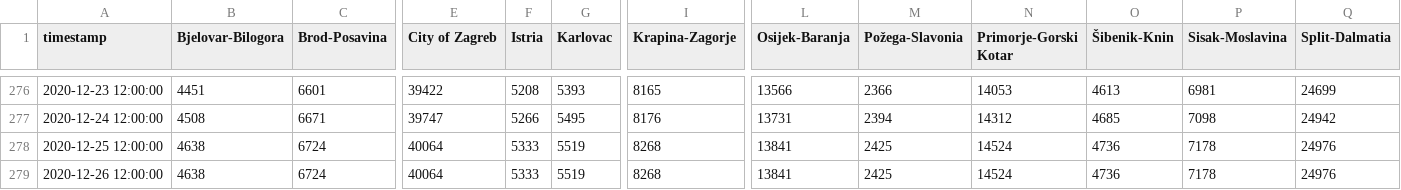
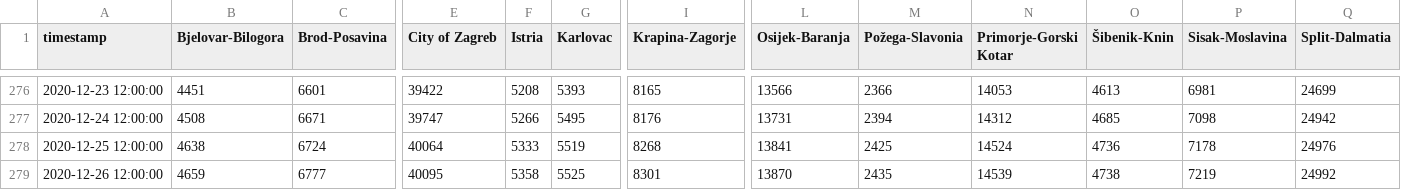
Before and after one commit to saraedum/coronavirus-hr, a CSV file: koronavirus.csv, drawn as a sheet; only a part is shown, gaps mark what is left out; the diff covers the shown part only; the diff names each change by its address in the sheet, - before the commit and + after, or states it on an @@ line.

```diff
--- a/koronavirus.csv
+++ b/koronavirus.csv
-B279 (Bjelovar-Bilogora): 4638
+B279 (Bjelovar-Bilogora): 4659
-C279 (Brod-Posavina): 6724
+C279 (Brod-Posavina): 6777
-E279 (City of Zagreb): 40064
+E279 (City of Zagreb): 40095
-F279 (Istria): 5333
+F279 (Istria): 5358
-G279 (Karlovac): 5519
+G279 (Karlovac): 5525
-I279 (Krapina-Zagorje): 8268
+I279 (Krapina-Zagorje): 8301
-L279 (Osijek-Baranja): 13841
+L279 (Osijek-Baranja): 13870
-M279 (Požega-Slavonia): 2425
+M279 (Požega-Slavonia): 2435
-N279 (Primorje-Gorski Kotar): 14524
+N279 (Primorje-Gorski Kotar): 14539
-O279 (Šibenik-Knin): 4736
+O279 (Šibenik-Knin): 4738
-P279 (Sisak-Moslavina): 7178
+P279 (Sisak-Moslavina): 7219
-Q279 (Split-Dalmatia): 24976
+Q279 (Split-Dalmatia): 24992
```
Also changed, not shown: 4 edited cells elsewhere in this file, 2 other files.
